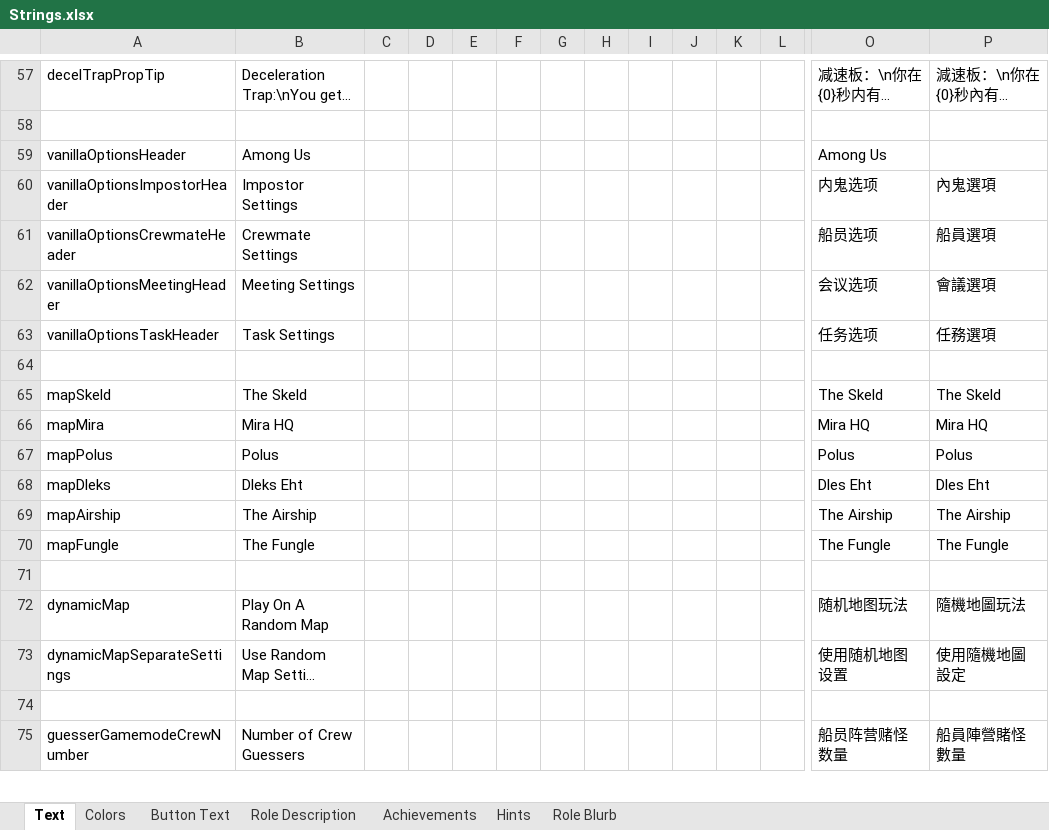
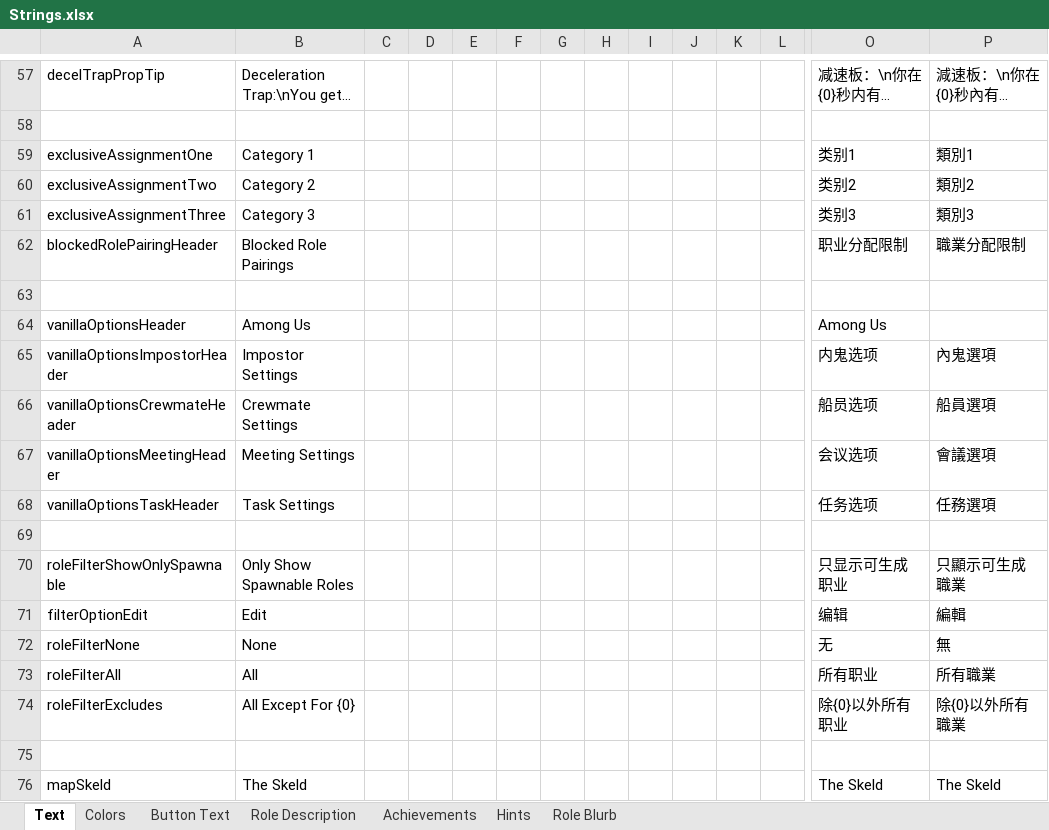
Before and after one commit to GMIA-Nexus/TheOtherRolesGMIA, an Excel workbook: Strings.xlsx, sheet Text, drawn as a sheet; only a part is shown, gaps mark what is left out; the shorter side is filled out with more unchanged rows; long unchanged cells end in …; values as stored, in another font and other column widths than the file's, no borders; rows hold the shown columns only; the diff names each change by its address in the sheet, - before the commit and + after, or states it on an @@ line.

```diff
--- a/Strings.xlsx (sheet Text)
+++ b/Strings.xlsx (sheet Text)
+row 59: exclusiveAssignmentOne | Category 1 |  |  |  |  |  |  |  |  |  |  | 类别1 | 類別1
+row 60: exclusiveAssignmentTwo | Category 2 |  |  |  |  |  |  |  |  |  |  | 类别2 | 類別2
+row 61: exclusiveAssignmentThree | Category 3 |  |  |  |  |  |  |  |  |  |  | 类别3 | 類別3
+row 62: blockedRolePairingHeader | Blocked Role Pairings |  |  |  |  |  |  |  |  |  |  | 职业分配限制 | 職業分配限制
+row 63: (empty)
+row 69: (empty)
+row 70: roleFilterShowOnlySpawnable | Only Show Spawnable Roles |  |  |  |  |  |  |  |  |  |  | 只显示可生成职业 | 只顯示可生成職業
+row 71: filterOptionEdit | Edit |  |  |  |  |  |  |  |  |  |  | 编辑 | 編輯
+row 72: roleFilterNone | None |  |  |  |  |  |  |  |  |  |  | 无 | 無
+row 73: roleFilterAll | All |  |  |  |  |  |  |  |  |  |  | 所有职业 | 所有職業
+row 74: roleFilterExcludes | All Except For {0} |  |  |  |  |  |  |  |  |  |  | 除{0}以外所有职业 | 除{0}以外所有職業
```
Also changed, not shown: 13 other files.
